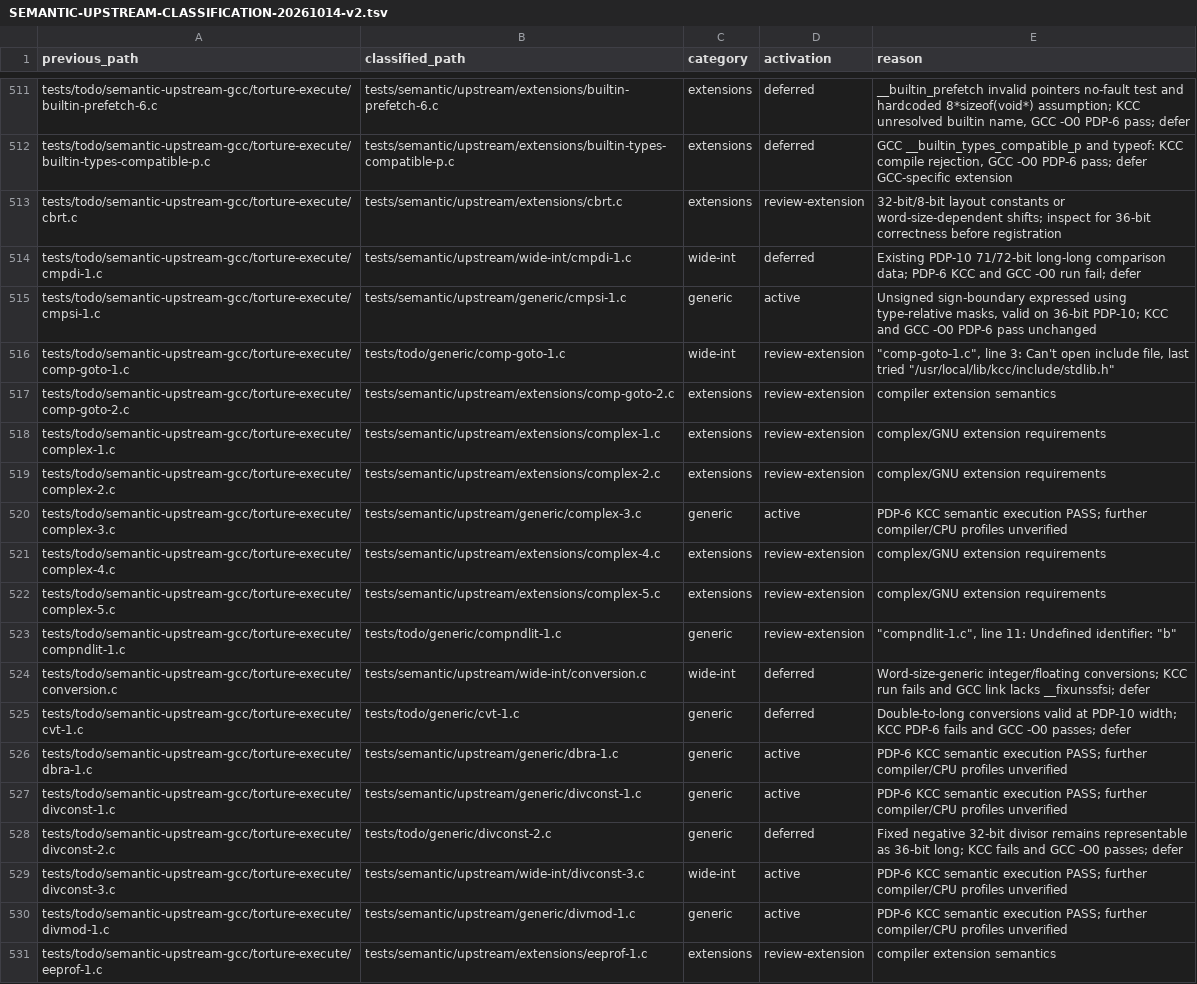
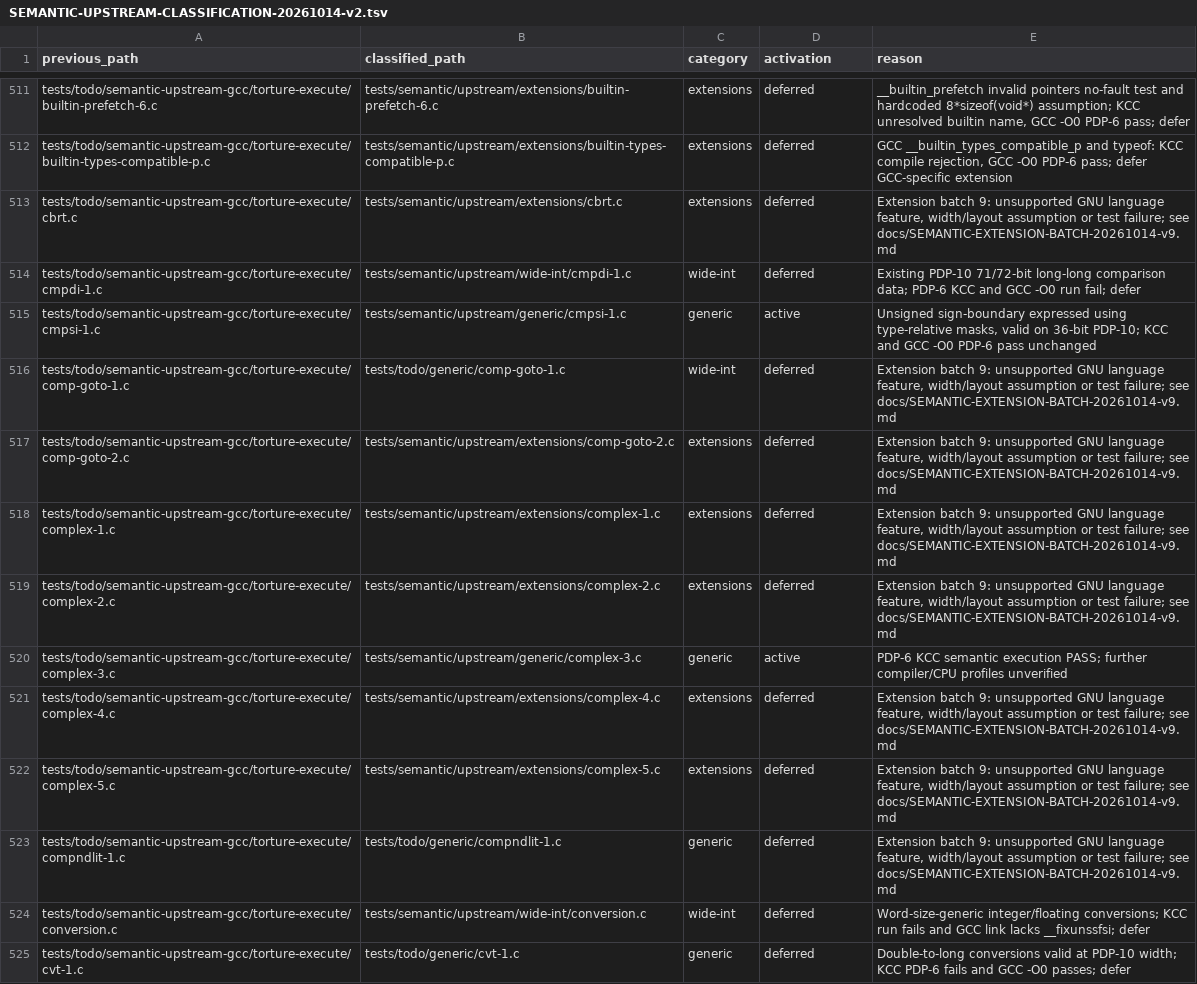
Before and after one commit to theseus-chimaira/pdp10-testkit, a TSV file: docs/SEMANTIC-UPSTREAM-CLASSIFICATION-20261014-v2.tsv, drawn as a sheet; only a part is shown, gaps mark what is left out; the shorter side is filled out with more unchanged rows.

Commit message:
testkit: classify ninth eight GCC extension cases

```diff
--- a/docs/SEMANTIC-UPSTREAM-CLASSIFICATION-20261014-v2.tsv
+++ b/docs/SEMANTIC-UPSTREAM-CLASSIFICATION-20261014-v2.tsv
@@ -512,13 +512,13 @@ tests/todo/semantic-upstream-gcc/torture-execute/builtin-prefetch-6.c	tests/sema
 tests/todo/semantic-upstream-gcc/torture-execute/builtin-types-compatible-p.c	tests/semantic/upstream/extensions/builtin-types-compatible-p.c	extensions	deferred	GCC __builtin_types_compatible_p and typeof: KCC compile rejection, GCC -O0 PDP-6 pass; defer GCC-specific extension
-tests/todo/semantic-upstream-gcc/torture-execute/cbrt.c	tests/semantic/upstream/extensions/cbrt.c	extensions	review-extension	32-bit/8-bit layout constants or word-size-dependent shifts; inspect for 36-bit correctness before registration
+tests/todo/semantic-upstream-gcc/torture-execute/cbrt.c	tests/semantic/upstream/extensions/cbrt.c	extensions	deferred	Extension batch 9: unsupported GNU language feature, width/layout assumption or test failure; see docs/SEMANTIC-EXTENSION-BATCH-20261014-v9.md
 tests/todo/semantic-upstream-gcc/torture-execute/cmpdi-1.c	tests/semantic/upstream/wide-int/cmpdi-1.c	wide-int	deferred	Existing PDP-10 71/72-bit long-long comparison data; PDP-6 KCC and GCC -O0 run fail; defer
 tests/todo/semantic-upstream-gcc/torture-execute/cmpsi-1.c	tests/semantic/upstream/generic/cmpsi-1.c	generic	active	Unsigned sign-boundary expressed using type-relative masks, valid on 36-bit PDP-10; KCC and GCC -O0 PDP-6 pass unchanged
-tests/todo/semantic-upstream-gcc/torture-execute/comp-goto-1.c	tests/todo/generic/comp-goto-1.c	wide-int	review-extension	"""comp-goto-1.c"", line 3: Can't open include file, last tried ""/usr/local/lib/kcc/include/stdlib.h"""
-tests/todo/semantic-upstream-gcc/torture-execute/comp-goto-2.c	tests/semantic/upstream/extensions/comp-goto-2.c	extensions	review-extension	compiler extension semantics
-tests/todo/semantic-upstream-gcc/torture-execute/complex-1.c	tests/semantic/upstream/extensions/complex-1.c	extensions	review-extension	complex/GNU extension requirements
-tests/todo/semantic-upstream-gcc/torture-execute/complex-2.c	tests/semantic/upstream/extensions/complex-2.c	extensions	review-extension	complex/GNU extension requirements
+tests/todo/semantic-upstream-gcc/torture-execute/comp-goto-1.c	tests/todo/generic/comp-goto-1.c	wide-int	deferred	Extension batch 9: unsupported GNU language feature, width/layout assumption or test failure; see docs/SEMANTIC-EXTENSION-BATCH-20261014-v9.md
+tests/todo/semantic-upstream-gcc/torture-execute/comp-goto-2.c	tests/semantic/upstream/extensions/comp-goto-2.c	extensions	deferred	Extension batch 9: unsupported GNU language feature, width/layout assumption or test failure; see docs/SEMANTIC-EXTENSION-BATCH-20261014-v9.md
+tests/todo/semantic-upstream-gcc/torture-execute/complex-1.c	tests/semantic/upstream/extensions/complex-1.c	extensions	deferred	Extension batch 9: unsupported GNU language feature, width/layout assumption or test failure; see docs/SEMANTIC-EXTENSION-BATCH-20261014-v9.md
+tests/todo/semantic-upstream-gcc/torture-execute/complex-2.c	tests/semantic/upstream/extensions/complex-2.c	extensions	deferred	Extension batch 9: unsupported GNU language feature, width/layout assumption or test failure; see docs/SEMANTIC-EXTENSION-BATCH-20261014-v9.md
 tests/todo/semantic-upstream-gcc/torture-execute/complex-3.c	tests/semantic/upstream/generic/complex-3.c	generic	active	PDP-6 KCC semantic execution PASS; further compiler/CPU profiles unverified
-tests/todo/semantic-upstream-gcc/torture-execute/complex-4.c	tests/semantic/upstream/extensions/complex-4.c	extensions	review-extension	complex/GNU extension requirements
-tests/todo/semantic-upstream-gcc/torture-execute/complex-5.c	tests/semantic/upstream/extensions/complex-5.c	extensions	review-extension	complex/GNU extension requirements
-tests/todo/semantic-upstream-gcc/torture-execute/compndlit-1.c	tests/todo/generic/compndlit-1.c	generic	review-extension	"""compndlit-1.c"", line 11: Undefined identifier: ""b"""
+tests/todo/semantic-upstream-gcc/torture-execute/complex-4.c	tests/semantic/upstream/extensions/complex-4.c	extensions	deferred	Extension batch 9: unsupported GNU language feature, width/layout assumption or test failure; see docs/SEMANTIC-EXTENSION-BATCH-20261014-v9.md
+tests/todo/semantic-upstream-gcc/torture-execute/complex-5.c	tests/semantic/upstream/extensions/complex-5.c	extensions	deferred	Extension batch 9: unsupported GNU language feature, width/layout assumption or test failure; see docs/SEMANTIC-EXTENSION-BATCH-20261014-v9.md
+tests/todo/semantic-upstream-gcc/torture-execute/compndlit-1.c	tests/todo/generic/compndlit-1.c	generic	deferred	Extension batch 9: unsupported GNU language feature, width/layout assumption or test failure; see docs/SEMANTIC-EXTENSION-BATCH-20261014-v9.md
 tests/todo/semantic-upstream-gcc/torture-execute/conversion.c	tests/semantic/upstream/wide-int/conversion.c	wide-int	deferred	Word-size-generic integer/floating conversions; KCC run fails and GCC link lacks __fixunssfsi; defer
```
Also changed, not shown: 2 other files.
